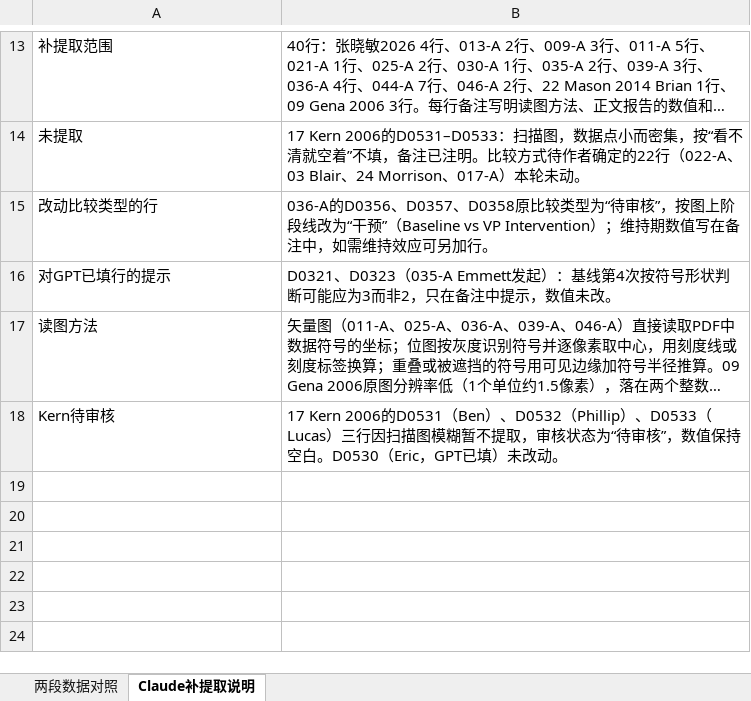
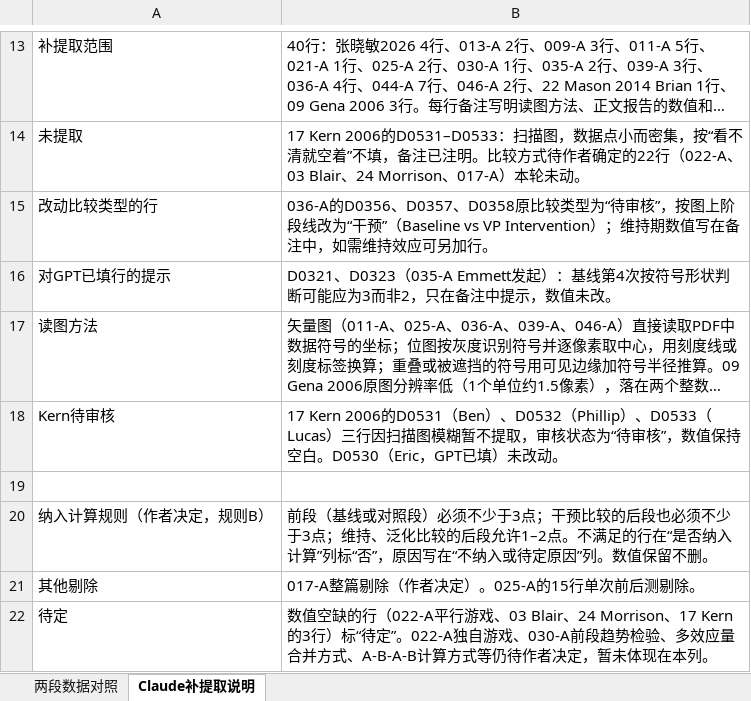
Before and after one commit to a1017998069/111, an Excel workbook: Tau-U计算前准备数据_完整版_中英对照_网格版_Claude补提取版.xlsx, sheet Claude补提取说明, drawn as a sheet; only a part is shown, gaps mark what is left out; long unchanged cells end in …; values as stored, in another font and other column widths than the file's, no borders; the diff names each change by its address in the sheet, - before the commit and + after, or states it on an @@ line.

```diff
--- a/Tau-U计算前准备数据_完整版_中英对照_网格版_Claude补提取版.xlsx (sheet Claude补提取说明)
+++ b/Tau-U计算前准备数据_完整版_中英对照_网格版_Claude补提取版.xlsx (sheet Claude补提取说明)
+row 19: (empty)
+row 20: 纳入计算规则（作者决定，规则B） | 前段（基线或对照段）必须不少于3点；干预比较的后段也必须不少于3点；维持、泛化比较的后段允许1–2点。不满足的行在“是否纳入计算”列标“否”，原因写在“不纳入或待定原因”列。数值保留不删。
+row 21: 其他剔除 | 017-A整篇剔除（作者决定）。025-A的15行单次前后测剔除。
+row 22: 待定 | 数值空缺的行（022-A平行游戏、03 Blair、24 Morrison、17 Kern的3行）标“待定”。022-A独自游戏、030-A前段趋势检验、多效应量合并方式、A-B-A-B计算方式等仍待作者决定，暂未体现在本列。
```
Also changed, not shown: sheet 两段数据对照.
